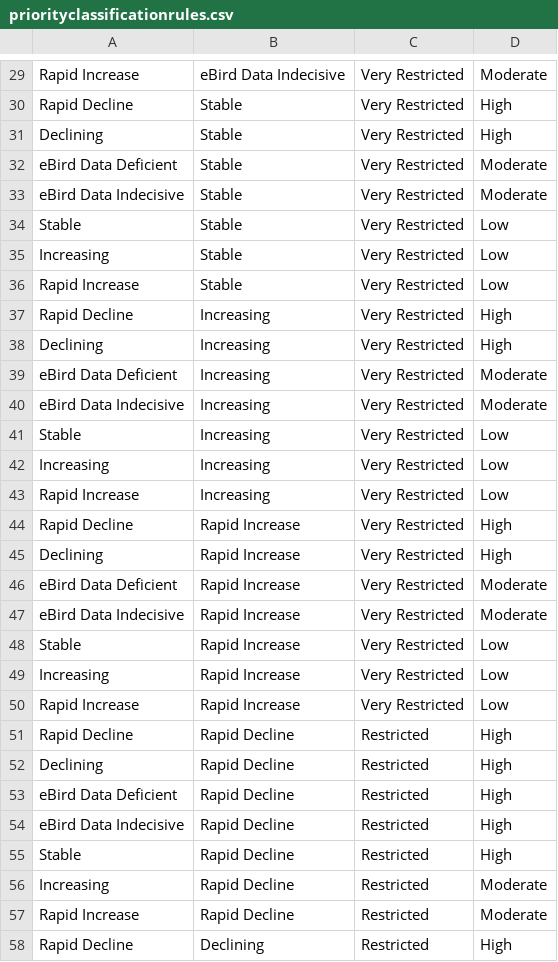
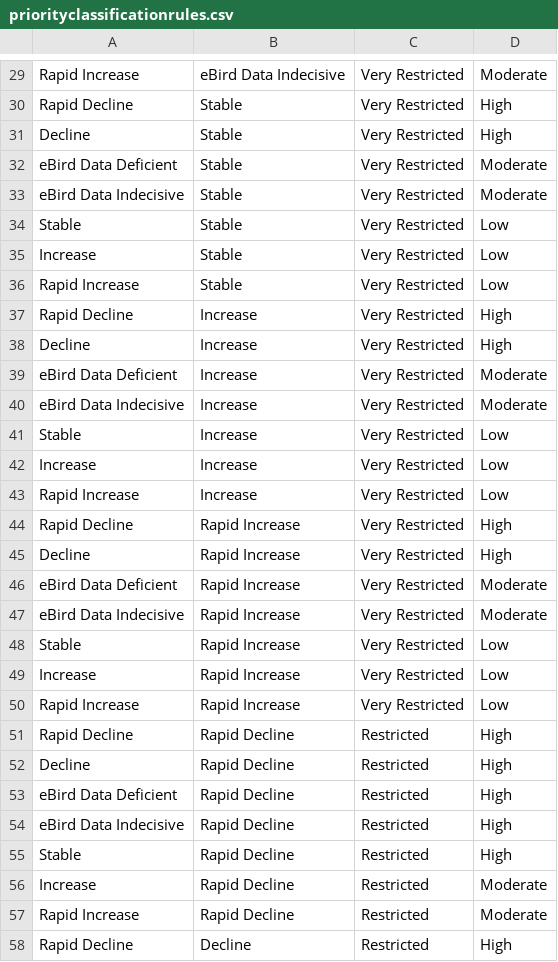
Before and after one commit to shasanko/soib_2023, a CSV file: priorityclassificationrules.csv, drawn as a sheet; only a part is shown, gaps mark what is left out; the diff covers the shown part only.

```diff
--- a/priorityclassificationrules.csv
+++ b/priorityclassificationrules.csv
@@ -30,3 +30,3 @@ Rapid Increase,eBird Data Indecisive,Very Restricted,Moderate
 Rapid Decline,Stable,Very Restricted,High
-Declining,Stable,Very Restricted,High
+Decline,Stable,Very Restricted,High
 eBird Data Deficient,Stable,Very Restricted,Moderate
@@ -34,13 +34,13 @@ eBird Data Indecisive,Stable,Very Restricted,Moderate
 Stable,Stable,Very Restricted,Low
-Increasing,Stable,Very Restricted,Low
+Increase,Stable,Very Restricted,Low
 Rapid Increase,Stable,Very Restricted,Low
-Rapid Decline,Increasing,Very Restricted,High
-Declining,Increasing,Very Restricted,High
-eBird Data Deficient,Increasing,Very Restricted,Moderate
-eBird Data Indecisive,Increasing,Very Restricted,Moderate
-Stable,Increasing,Very Restricted,Low
-Increasing,Increasing,Very Restricted,Low
-Rapid Increase,Increasing,Very Restricted,Low
+Rapid Decline,Increase,Very Restricted,High
+Decline,Increase,Very Restricted,High
+eBird Data Deficient,Increase,Very Restricted,Moderate
+eBird Data Indecisive,Increase,Very Restricted,Moderate
+Stable,Increase,Very Restricted,Low
+Increase,Increase,Very Restricted,Low
+Rapid Increase,Increase,Very Restricted,Low
 Rapid Decline,Rapid Increase,Very Restricted,High
-Declining,Rapid Increase,Very Restricted,High
+Decline,Rapid Increase,Very Restricted,High
 eBird Data Deficient,Rapid Increase,Very Restricted,Moderate
@@ -48,6 +48,6 @@ eBird Data Indecisive,Rapid Increase,Very Restricted,Moderate
 Stable,Rapid Increase,Very Restricted,Low
-Increasing,Rapid Increase,Very Restricted,Low
+Increase,Rapid Increase,Very Restricted,Low
 Rapid Increase,Rapid Increase,Very Restricted,Low
 Rapid Decline,Rapid Decline,Restricted,High
-Declining,Rapid Decline,Restricted,High
+Decline,Rapid Decline,Restricted,High
 eBird Data Deficient,Rapid Decline,Restricted,High
@@ -55,4 +55,4 @@ eBird Data Indecisive,Rapid Decline,Restricted,High
 Stable,Rapid Decline,Restricted,High
-Increasing,Rapid Decline,Restricted,Moderate
+Increase,Rapid Decline,Restricted,Moderate
 Rapid Increase,Rapid Decline,Restricted,Moderate
-Rapid Decline,Declining,Restricted,High
+Rapid Decline,Decline,Restricted,High
```
Also changed, not shown: 124 edited cells elsewhere in this file, data_independent/hornbills_papumrf.csv, data_independent/spiti_forplot_hab.csv, 16 other files.
